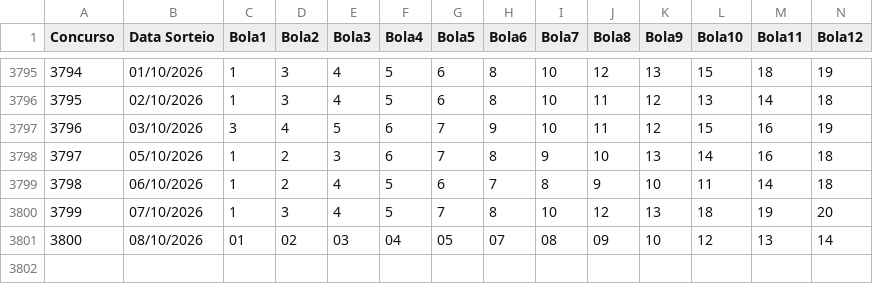
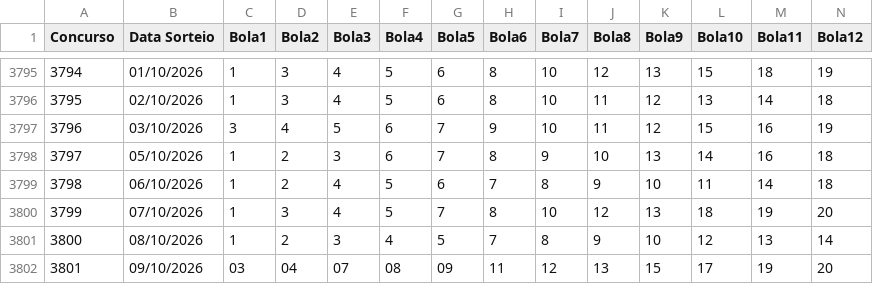
Before and after one commit to aretw0/loterias-caixa-db, a CSV file: data/lotofacil.csv, drawn as a sheet; only a part is shown, gaps mark what is left out; rows hold the shown columns only; the diff names each change by its address in the sheet, - before the commit and + after, or states it on an @@ line.

```diff
--- a/data/lotofacil.csv
+++ b/data/lotofacil.csv
-C3801 (Bola1): 01
+C3801 (Bola1): 1
-D3801 (Bola2): 02
+D3801 (Bola2): 2
-E3801 (Bola3): 03
+E3801 (Bola3): 3
-F3801 (Bola4): 04
+F3801 (Bola4): 4
-G3801 (Bola5): 05
+G3801 (Bola5): 5
-H3801 (Bola6): 07
+H3801 (Bola6): 7
-I3801 (Bola7): 08
+I3801 (Bola7): 8
-J3801 (Bola8): 09
+J3801 (Bola8): 9
+row 3802: 3801 | 09/10/2026 | 03 | 04 | 07 | 08 | 09 | 11 | 12 | 13 | 15 | 17 | 19 | 20
```
Also changed, not shown: data/quina.csv.
